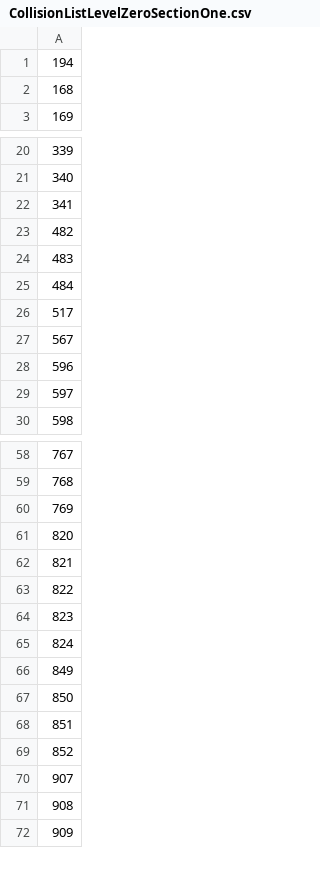
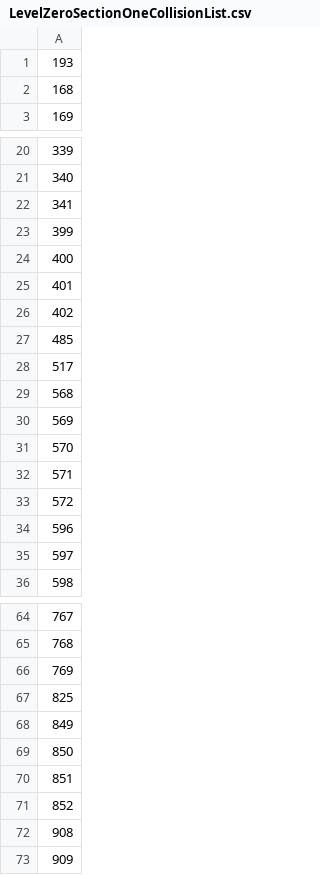
Before and after one commit to MadMoira/IS-2-SamuraiReborn, a CSV file: ModelingProject1/SourceCode/LevelZeroSectionOneCollisionList.csv (was ModelingProject1/SourceCode/CollisionListLevelZeroSectionOne.csv), drawn as a sheet; only a part is shown, gaps mark what is left out; the diff covers the shown part only.

Commit message:
Fixed Multiple Problems In Collision System 1. Added A Member Variable Called isWalkable Which Indicates In Which Tiles The Player Can Stand Over. 2. Added A .csv With Information About Walkable Tiles 3. Updated The .tmx And Tileset.png From The Level One - Section One

```diff
--- a/ModelingProject1/SourceCode/CollisionListLevelZeroSectionOne.csv
+++ b/ModelingProject1/SourceCode/LevelZeroSectionOneCollisionList.csv
@@ -1,2 +1,2 @@
-194
+193
 168
@@ -22,7 +22,13 @@
 341
-482
-483
-484
+399
+400
+401
+402
+485
 517
-567
+568
+569
+570
+571
+572
 596
@@ -60,7 +66,3 @@
 769
-820
-821
-822
-823
-824
+825
 849
@@ -69,3 +71,2 @@
 852
-907
 908
```
Also changed, not shown: 4 added rows, 6 removed rows and 2 edited cells elsewhere in this file, 13 other files.
